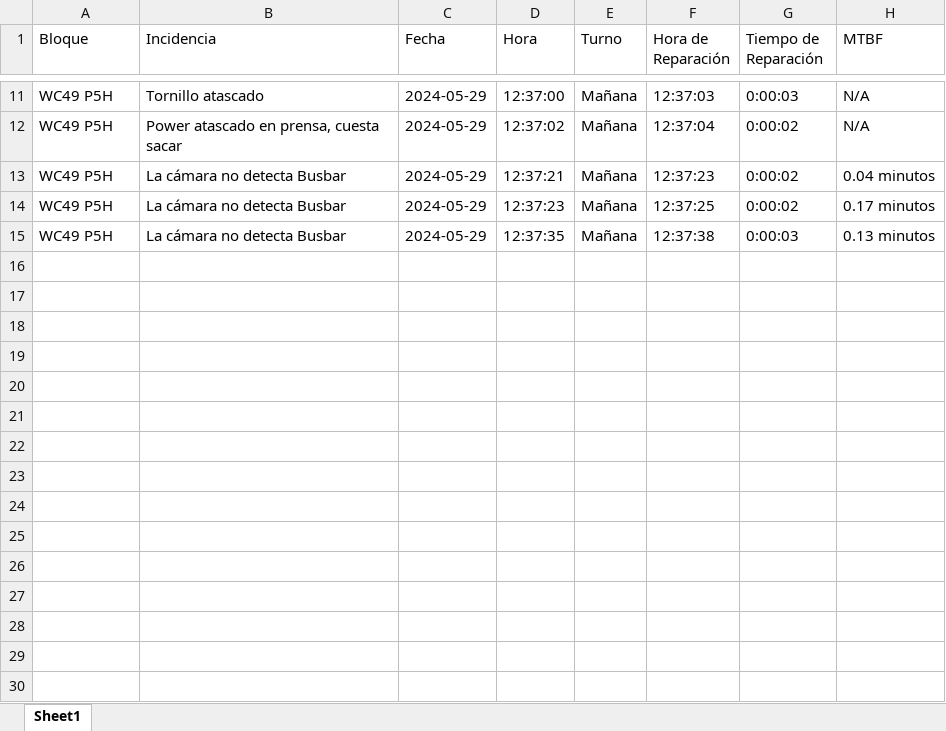
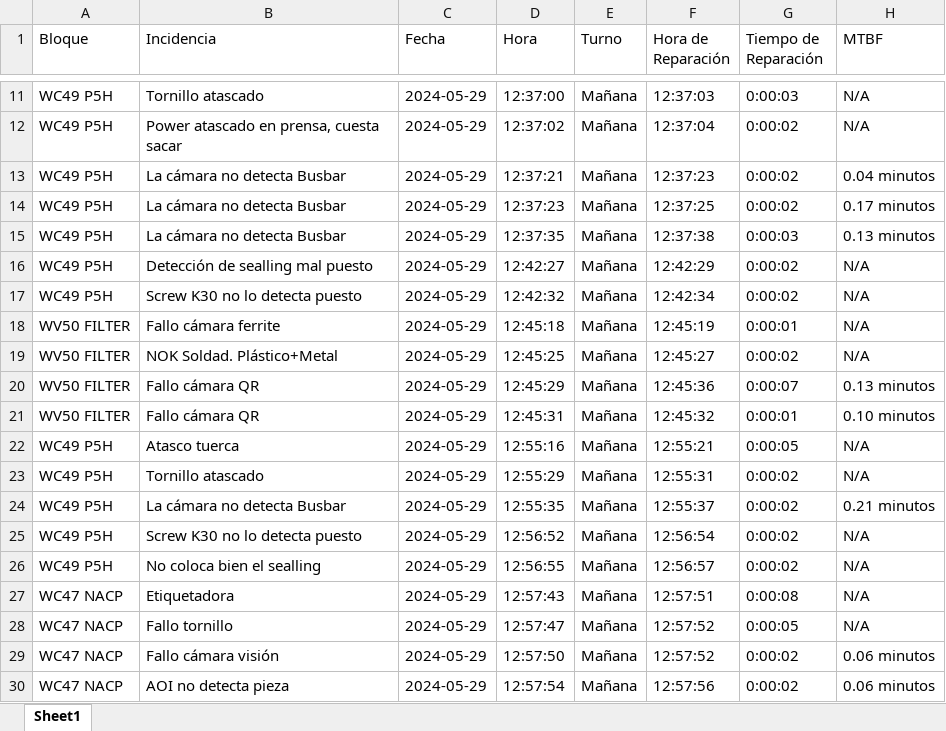
Before and after one commit to guillem-edo/ticket_management__launcher, an Excel workbook: beta_version/excel_files/v2_management.xlsx, sheet Sheet1, drawn as a sheet; only a part is shown, gaps mark what is left out; values as stored, in another font and other column widths than the file's, no borders; the diff names each change by its address in the sheet, - before the commit and + after, or states it on an @@ line.

Commit message:
fixing theme management / v.90

```diff
--- a/beta_version/excel_files/v2_management.xlsx (sheet Sheet1)
+++ b/beta_version/excel_files/v2_management.xlsx (sheet Sheet1)
+row 16: WC49 P5H | Detección de sealling mal puesto | 2024-05-29 | 12:42:27 | Mañana | 12:42:29 | 0:00:02 | N/A
+row 17: WC49 P5H | Screw K30 no lo detecta puesto | 2024-05-29 | 12:42:32 | Mañana | 12:42:34 | 0:00:02 | N/A
+row 18: WV50 FILTER | Fallo cámara ferrite | 2024-05-29 | 12:45:18 | Mañana | 12:45:19 | 0:00:01 | N/A
+row 19: WV50 FILTER | NOK Soldad. Plástico+Metal | 2024-05-29 | 12:45:25 | Mañana | 12:45:27 | 0:00:02 | N/A
+row 20: WV50 FILTER | Fallo cámara QR | 2024-05-29 | 12:45:29 | Mañana | 12:45:36 | 0:00:07 | 0.13 minutos
+row 21: WV50 FILTER | Fallo cámara QR | 2024-05-29 | 12:45:31 | Mañana | 12:45:32 | 0:00:01 | 0.10 minutos
+row 22: WC49 P5H | Atasco tuerca | 2024-05-29 | 12:55:16 | Mañana | 12:55:21 | 0:00:05 | N/A
+row 23: WC49 P5H | Tornillo atascado | 2024-05-29 | 12:55:29 | Mañana | 12:55:31 | 0:00:02 | N/A
+row 24: WC49 P5H | La cámara no detecta Busbar | 2024-05-29 | 12:55:35 | Mañana | 12:55:37 | 0:00:02 | 0.21 minutos
+row 25: WC49 P5H | Screw K30 no lo detecta puesto | 2024-05-29 | 12:56:52 | Mañana | 12:56:54 | 0:00:02 | N/A
+row 26: WC49 P5H | No coloca bien el sealling | 2024-05-29 | 12:56:55 | Mañana | 12:56:57 | 0:00:02 | N/A
+row 27: WC47 NACP | Etiquetadora | 2024-05-29 | 12:57:43 | Mañana | 12:57:51 | 0:00:08 | N/A
+row 28: WC47 NACP | Fallo tornillo | 2024-05-29 | 12:57:47 | Mañana | 12:57:52 | 0:00:05 | N/A
+row 29: WC47 NACP | Fallo cámara visión | 2024-05-29 | 12:57:50 | Mañana | 12:57:52 | 0:00:02 | 0.06 minutos
+row 30: WC47 NACP | AOI no detecta pieza | 2024-05-29 | 12:57:54 | Mañana | 12:57:56 | 0:00:02 | 0.06 minutos
```
Also changed, not shown: 3 other files.
